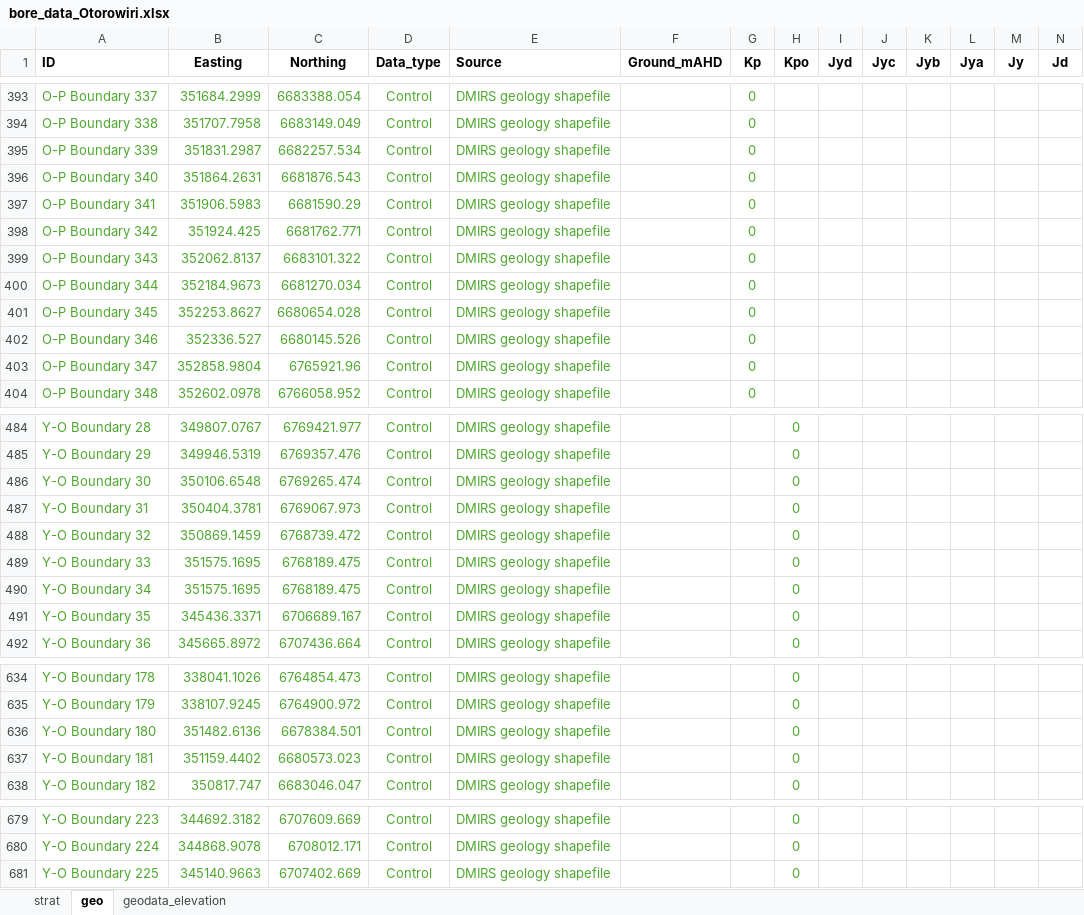
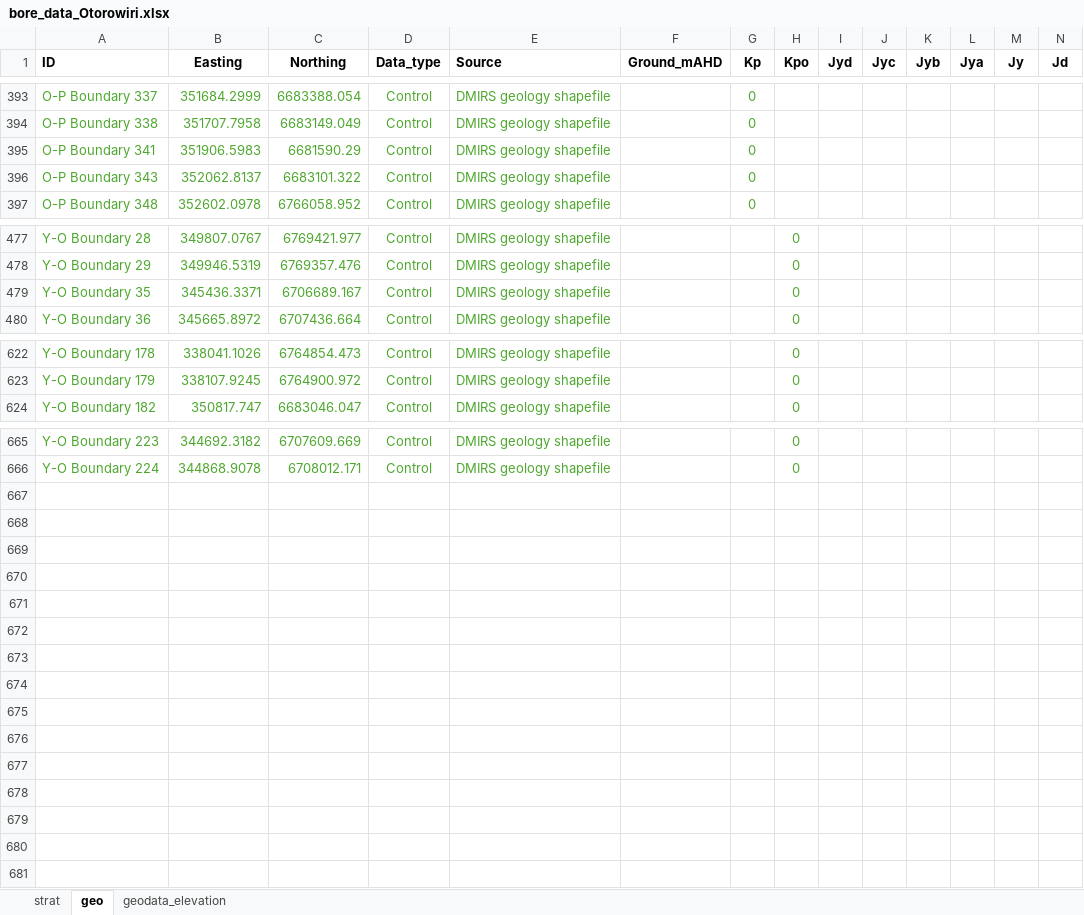
Before and after one commit to malvina-chmielarski/Otorowiri, an Excel workbook: Data/Data_geology/bore_data_Otorowiri.xlsx, sheet geo, drawn as a sheet; only a part is shown, gaps mark what is left out; values as stored, in another font and other column widths than the file's, no borders; rows hold the shown columns only; the diff names each change by its address in the sheet, - before the commit and + after, or states it on an @@ line.

```diff
--- a/Data/Data_geology/bore_data_Otorowiri.xlsx (sheet geo)
+++ b/Data/Data_geology/bore_data_Otorowiri.xlsx (sheet geo)
-row 395: O-P Boundary 339 | 351831.2987 | 6682257.534 | Control | DMIRS geology shapefile |  | 0
-row 396: O-P Boundary 340 | 351864.2631 | 6681876.543 | Control | DMIRS geology shapefile |  | 0
-row 398: O-P Boundary 342 | 351924.425 | 6681762.771 | Control | DMIRS geology shapefile |  | 0
-row 400: O-P Boundary 344 | 352184.9673 | 6681270.034 | Control | DMIRS geology shapefile |  | 0
-row 401: O-P Boundary 345 | 352253.8627 | 6680654.028 | Control | DMIRS geology shapefile |  | 0
-row 402: O-P Boundary 346 | 352336.527 | 6680145.526 | Control | DMIRS geology shapefile |  | 0
-row 403: O-P Boundary 347 | 352858.9804 | 6765921.96 | Control | DMIRS geology shapefile |  | 0
-row 486: Y-O Boundary 30 | 350106.6548 | 6769265.474 | Control | DMIRS geology shapefile |  |  | 0
-row 487: Y-O Boundary 31 | 350404.3781 | 6769067.973 | Control | DMIRS geology shapefile |  |  | 0
-row 488: Y-O Boundary 32 | 350869.1459 | 6768739.472 | Control | DMIRS geology shapefile |  |  | 0
-row 489: Y-O Boundary 33 | 351575.1695 | 6768189.475 | Control | DMIRS geology shapefile |  |  | 0
-row 490: Y-O Boundary 34 | 351575.1695 | 6768189.475 | Control | DMIRS geology shapefile |  |  | 0
-row 636: Y-O Boundary 180 | 351482.6136 | 6678384.501 | Control | DMIRS geology shapefile |  |  | 0
-row 637: Y-O Boundary 181 | 351159.4402 | 6680573.023 | Control | DMIRS geology shapefile |  |  | 0
-row 681: Y-O Boundary 225 | 345140.9663 | 6707402.669 | Control | DMIRS geology shapefile |  |  | 0
```
Also changed, not shown: sheet geodata_elevation, sheet strat, 1 other file.
